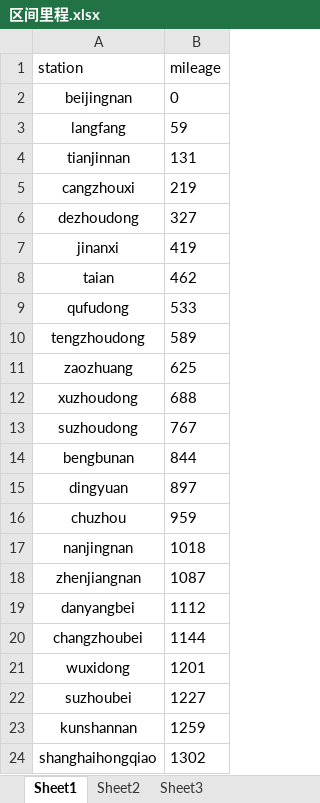
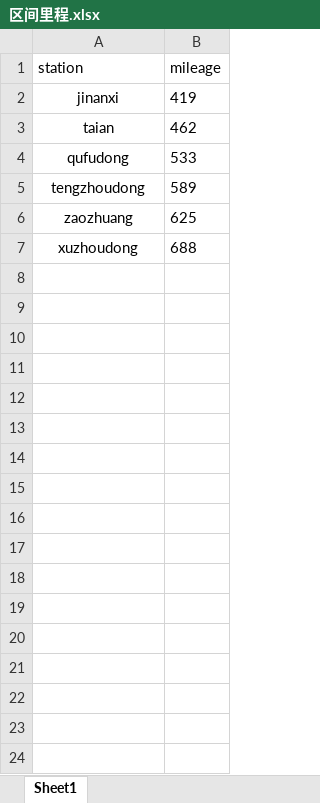
Before and after one commit to 57Darling02/RailGraph2Gurobi, an Excel workbook: inputs/区间里程.xlsx, sheet Sheet1, drawn as a sheet; values as stored, in another font and other column widths than the file's, no borders; the diff names each change by its address in the sheet, - before the commit and + after, or states it on an @@ line.

```diff
--- a/inputs/区间里程.xlsx (sheet Sheet1)
+++ b/inputs/区间里程.xlsx (sheet Sheet1)
-sheet tab: Sheet2
-sheet tab: Sheet3
-row 2: beijingnan | 0
-row 3: langfang | 59
-row 4: tianjinnan | 131
-row 5: cangzhouxi | 219
-row 6: dezhoudong | 327
-row 13: suzhoudong | 767
-row 14: bengbunan | 844
-row 15: dingyuan | 897
-row 16: chuzhou | 959
-row 17: nanjingnan | 1018
-row 18: zhenjiangnan | 1087
-row 19: danyangbei | 1112
-row 20: changzhoubei | 1144
-row 21: wuxidong | 1201
-row 22: suzhoubei | 1227
-row 23: kunshannan | 1259
-row 24: shanghaihongqiao | 1302
```
Also changed, not shown: 1 other file.
